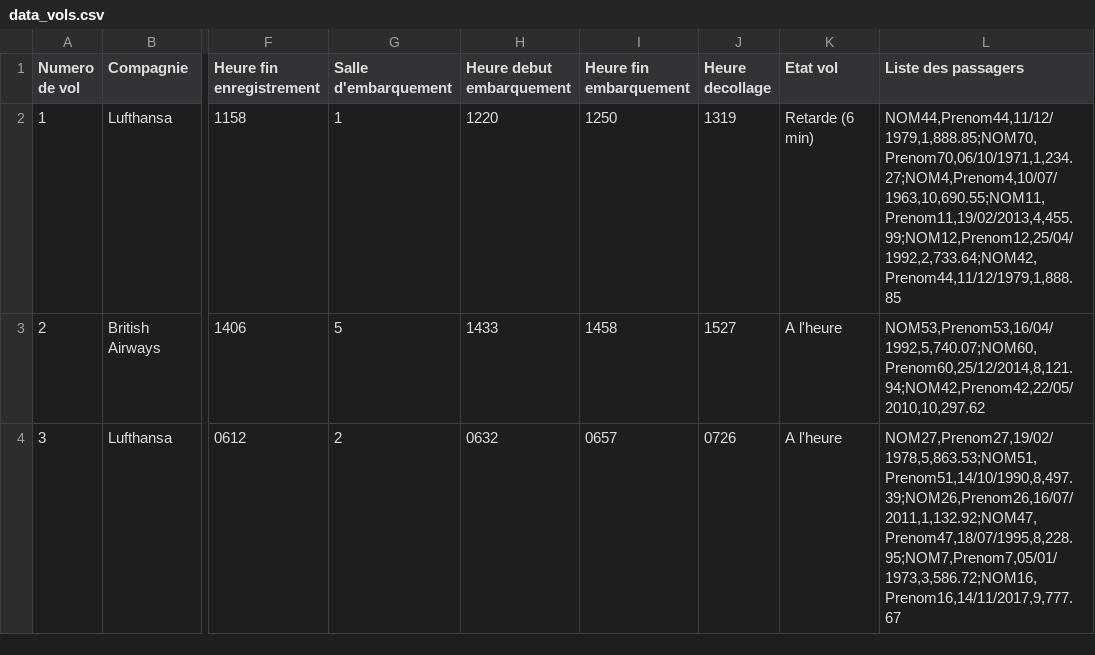
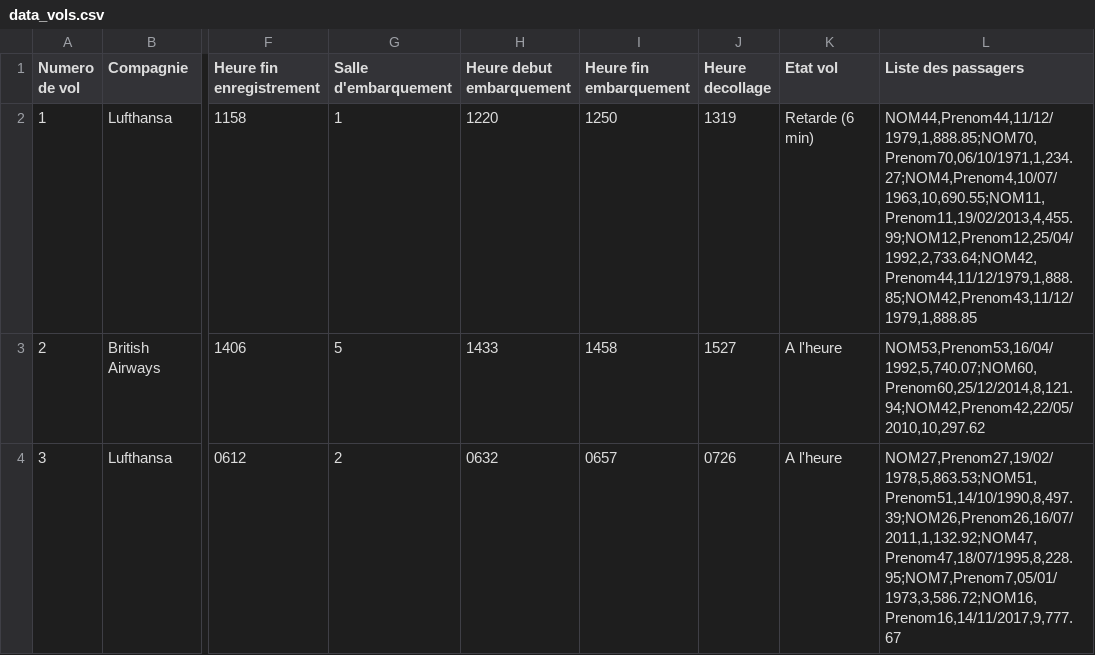
Before and after one commit to RxSachaDev/GESTION-AIR, a CSV file: Partie C/SAE C/data_vols.csv, drawn as a sheet; only a part is shown, gaps mark what is left out; the diff names each change by its address in the sheet, - before the commit and + after, or states it on an @@ line.

```diff
--- a/Partie C/SAE C/data_vols.csv
+++ b/Partie C/SAE C/data_vols.csv
-L2 (Liste des passagers): NOM44,Prenom44,11/12/1979,1,888.85;NOM70,Prenom70,06/10/1971,1,234.27;NOM4,Prenom4,10/07/1963,10,690.55;NOM11,Prenom11,19/02/2013,4,455.99;NOM12,Prenom12,25/04/1992,2,733.64;NOM42,Prenom44,11/12/1979,1,888.85
+L2 (Liste des passagers): NOM44,Prenom44,11/12/1979,1,888.85;NOM70,Prenom70,06/10/1971,1,234.27;NOM4,Prenom4,10/07/1963,10,690.55;NOM11,Prenom11,19/02/2013,4,455.99;NOM12,Prenom12,25/04/1992,2,733.64;NOM42,Prenom44,11/12/1979,1,888.85;NOM42,Prenom43,11/12/1979,1,888.85
```
Also changed, not shown: 4 other files.
